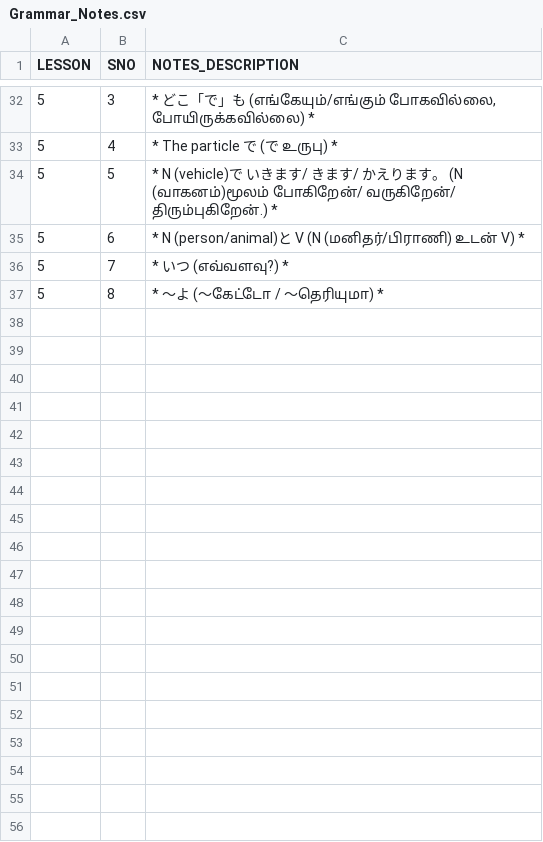
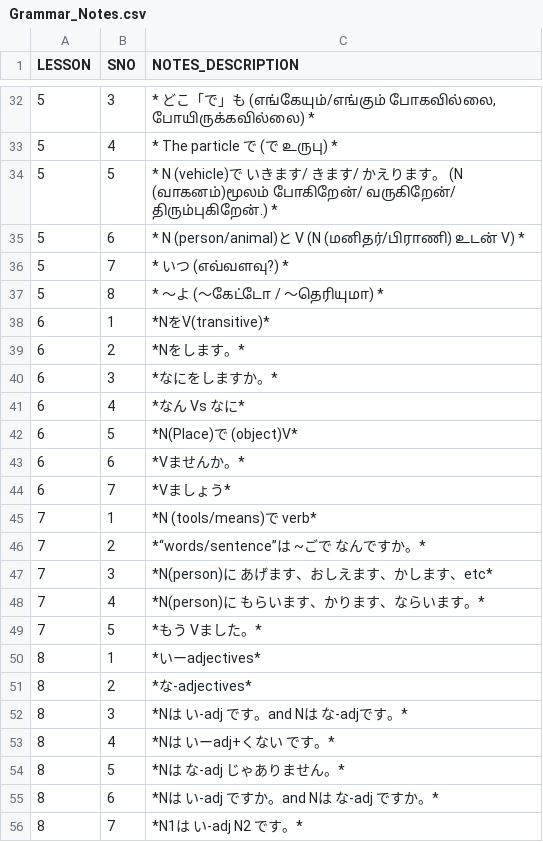
Before and after one commit to naga2hands/Learn_Japanese, a CSV file: Dataset/Grammar_Notes.csv, drawn as a sheet; only a part is shown, gaps mark what is left out; the diff covers the shown part only; the diff names each change by its address in the sheet, - before the commit and + after, or states it on an @@ line.

Commit message:
Add new grammar structures and examples to Grammar_Notes.csv for enhanced language learning

```diff
--- a/Dataset/Grammar_Notes.csv
+++ b/Dataset/Grammar_Notes.csv
+row 38: 6 | 1 | *NをV(transitive)*
+row 39: 6 | 2 | *Nをします。*
+row 40: 6 | 3 | *なにをしますか。*
+row 41: 6 | 4 | *なん Vs なに*
+row 42: 6 | 5 | *N(Place)で (object)V*
+row 43: 6 | 6 | *Vませんか。*
+row 44: 6 | 7 | *Vましょう*
+row 45: 7 | 1 | *N (tools/means)で verb*
+row 46: 7 | 2 | *“words/sentence”は ~ごで なんですか。*
+row 47: 7 | 3 | *N(person)に あげます、おしえます、かします、etc*
+row 48: 7 | 4 | *N(person)に もらいます、かります、ならいます。*
+row 49: 7 | 5 | *もう Vました。*
+row 50: 8 | 1 | *いーadjectives*
+row 51: 8 | 2 | *な-adjectives*
+row 52: 8 | 3 | *Nは い-adj です。and Nは な-adjです。*
+row 53: 8 | 4 | *Nは いーadj+くない です。*
+row 54: 8 | 5 | *Nは な-adj じゃありません。*
+row 55: 8 | 6 | *Nは い-adj ですか。and Nは な-adj ですか。*
+row 56: 8 | 7 | *N1は い-adj N2 です。*
```
Also changed, not shown: 15 added rows elsewhere in this file.
